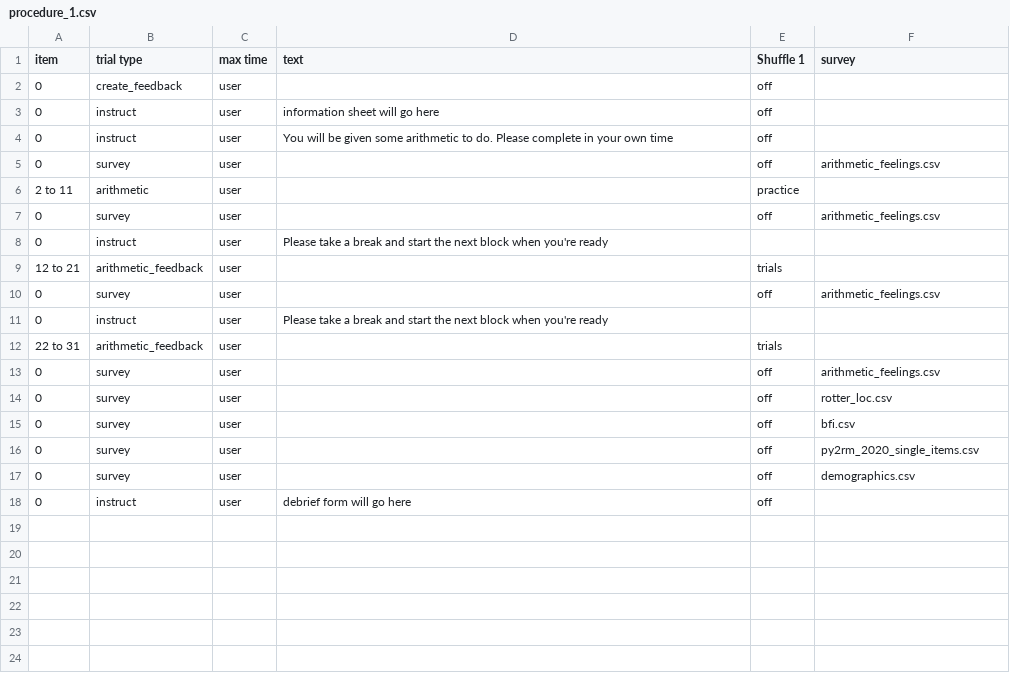
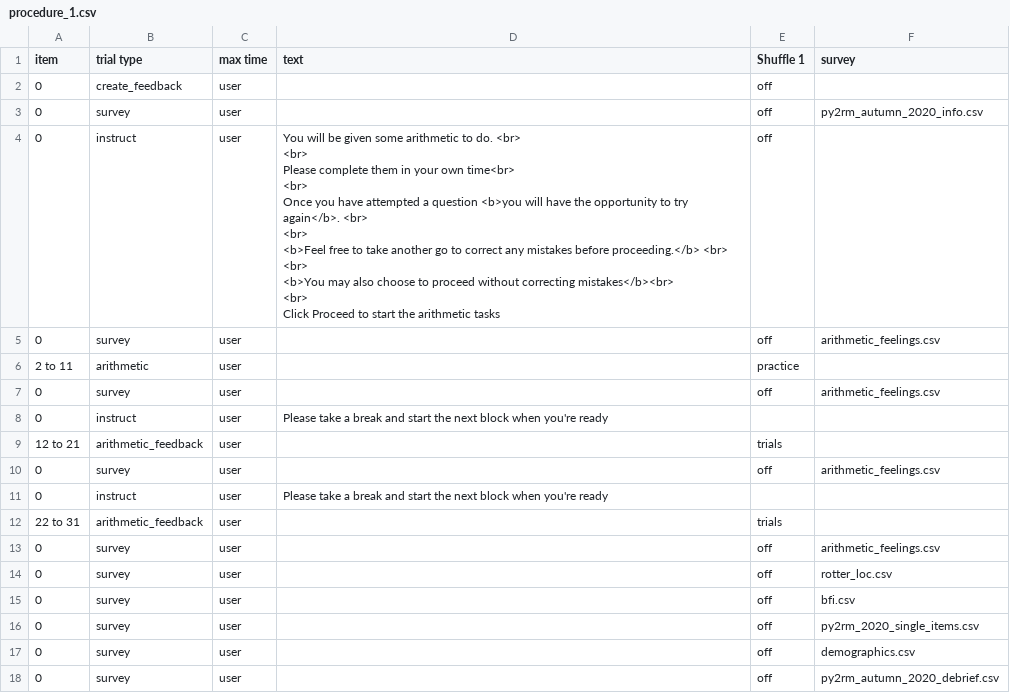
Before and after one commit to haffey-studies/py2rm-2020-autumn, a CSV file: web/User/Experiments/py2rm_2020_autumn/procedure_1.csv, drawn as a sheet.

Commit message:
finalised task?

```diff
--- a/web/User/Experiments/py2rm_2020_autumn/procedure_1.csv
+++ b/web/User/Experiments/py2rm_2020_autumn/procedure_1.csv
@@ -2,4 +2,14 @@ item,trial type,max time,text,Shuffle 1,survey,
 0,create_feedback,user,,off,,
-0,instruct,user,information sheet will go here,off,,
-0,instruct,user,You will be given some arithmetic to do. Please complete in your own time,off,,
+0,survey,user,,off,py2rm_autumn_2020_info.csv,
+0,instruct,user,"You will be given some arithmetic to do. <br>
+<br>
+Please complete them in your own time<br>
+<br>
+Once you have attempted a question <b>you will have the opportunity to try again</b>. <br>
+<br>
+<b>Feel free to take another go to correct any mistakes before proceeding.</b> <br>
+<br>
+<b>You may also choose to proceed without correcting mistakes</b><br>
+<br>
+Click Proceed to start the arithmetic tasks",off,,
 0,survey,user,,off,arithmetic_feelings.csv,
@@ -17,2 +27,2 @@ item,trial type,max time,text,Shuffle 1,survey,
 0,survey,user,,off,demographics.csv,
-0,instruct,user,debrief form will go here,off,,
+0,survey,user,,off,py2rm_autumn_2020_debrief.csv,
```
Also changed, not shown: 4 other files.
